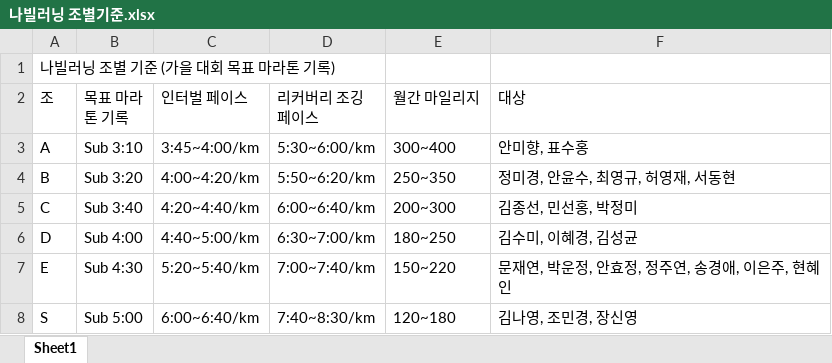
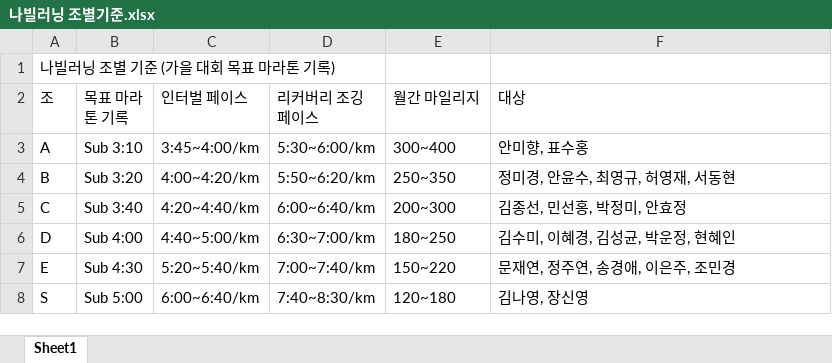
Before and after one commit to donghyun79/RunSpot, an Excel workbook: public/assets/나빌러닝 조별기준.xlsx, sheet Sheet1, drawn as a sheet; values as stored, in another font and other column widths than the file's, no borders; the diff names each change by its address in the sheet, - before the commit and + after, or states it on an @@ line.

```diff
--- a/public/assets/나빌러닝 조별기준.xlsx (sheet Sheet1)
+++ b/public/assets/나빌러닝 조별기준.xlsx (sheet Sheet1)
-F5 (대상): 김종선, 민선홍, 박정미
+F5 (대상): 김종선, 민선홍, 박정미, 안효정
-F6 (대상): 김수미, 이혜경, 김성균
+F6 (대상): 김수미, 이혜경, 김성균, 박운정, 현혜인
-F7 (대상): 문재연, 박운정, 안효정, 정주연, 송경애, 이은주, 현혜인
+F7 (대상): 문재연, 정주연, 송경애, 이은주, 조민경
-F8 (대상): 김나영, 조민경, 장신영
+F8 (대상): 김나영, 장신영
```
Also changed, not shown: 2 other files.
